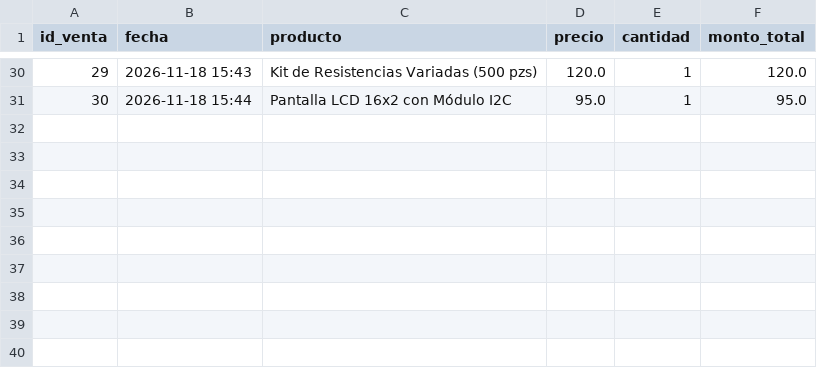
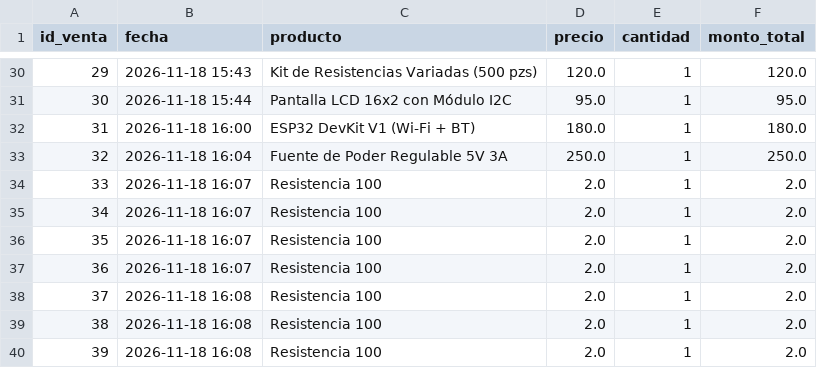
Before and after one commit to jesc6447/Tiendita, a CSV file: Tiendita/ventas.csv, drawn as a sheet; only a part is shown, gaps mark what is left out; the diff names each change by its address in the sheet, - before the commit and + after, or states it on an @@ line.

```diff
--- a/Tiendita/ventas.csv
+++ b/Tiendita/ventas.csv
+row 32: 31 | 2026-11-18 16:00 | ESP32 DevKit V1 (Wi-Fi + BT) | 180.0 | 1 | 180.0
+row 33: 32 | 2026-11-18 16:04 | Fuente de Poder Regulable 5V 3A | 250.0 | 1 | 250.0
+row 34: 33 | 2026-11-18 16:07 | Resistencia 100 | 2.0 | 1 | 2.0
+row 35: 34 | 2026-11-18 16:07 | Resistencia 100 | 2.0 | 1 | 2.0
+row 36: 35 | 2026-11-18 16:07 | Resistencia 100 | 2.0 | 1 | 2.0
+row 37: 36 | 2026-11-18 16:07 | Resistencia 100 | 2.0 | 1 | 2.0
+row 38: 37 | 2026-11-18 16:08 | Resistencia 100 | 2.0 | 1 | 2.0
+row 39: 38 | 2026-11-18 16:08 | Resistencia 100 | 2.0 | 1 | 2.0
+row 40: 39 | 2026-11-18 16:08 | Resistencia 100 | 2.0 | 1 | 2.0
```
Also changed, not shown: Tiendita/productos.csv, 2 other files.
